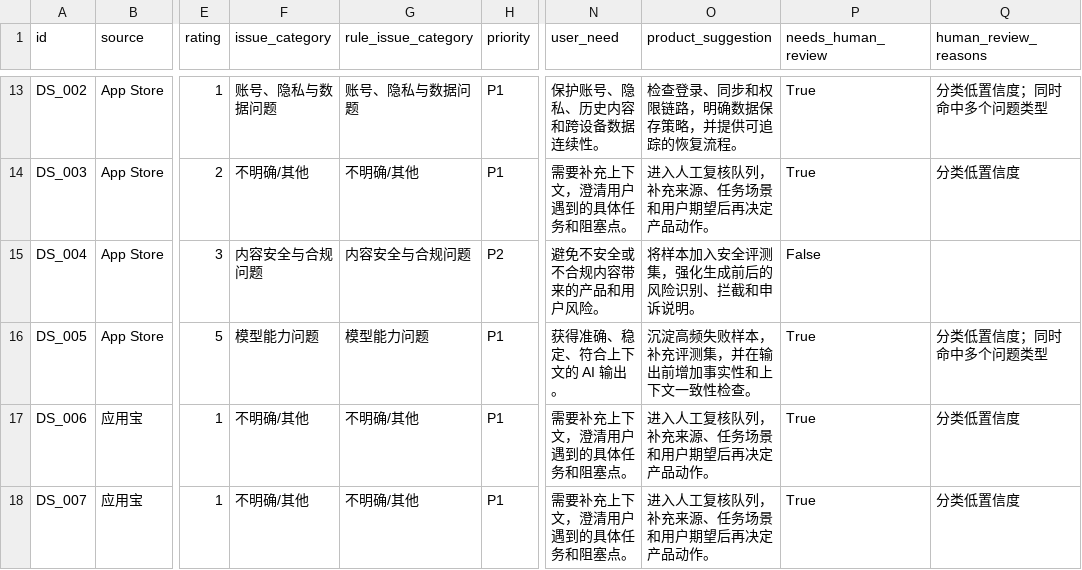
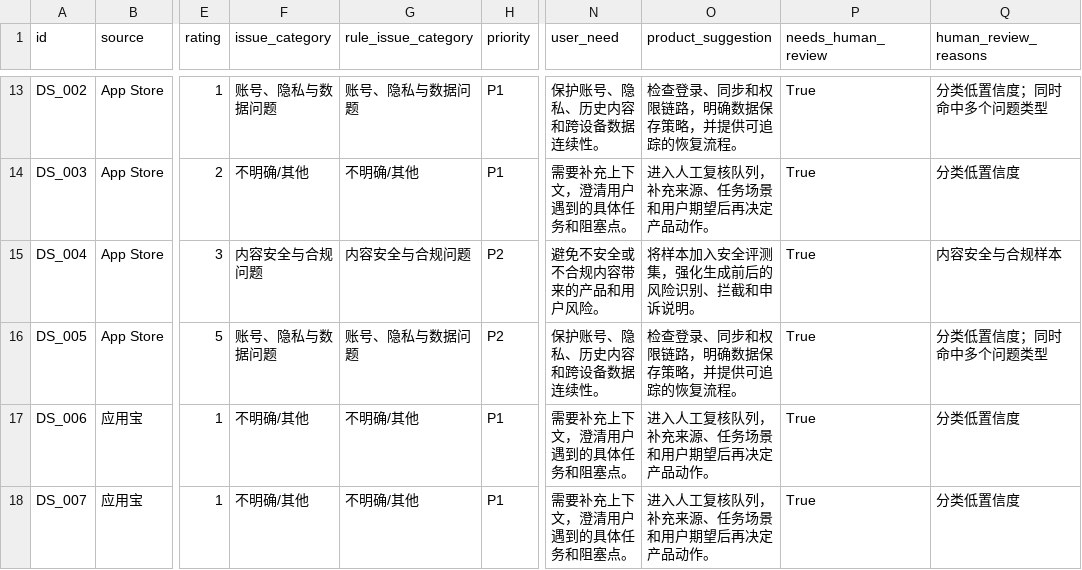
Before and after one commit to Rayna-RRR/feedback-triage-agent, a CSV file: data/output_ask/triage_results.csv, drawn as a sheet; only a part is shown, gaps mark what is left out; the diff names each change by its address in the sheet, - before the commit and + after, or states it on an @@ line.

Commit message:
Release v0.5 rule evaluation

```diff
--- a/data/output_ask/triage_results.csv
+++ b/data/output_ask/triage_results.csv
-P15 (needs_human_review): False
+P15 (needs_human_review): True
-Q15 (human_review_reasons): (empty)
+Q15 (human_review_reasons): 内容安全与合规样本
-F16 (issue_category): 模型能力问题
+F16 (issue_category): 账号、隐私与数据问题
-G16 (rule_issue_category): 模型能力问题
+G16 (rule_issue_category): 账号、隐私与数据问题
-H16 (priority): P1
+H16 (priority): P2
-N16 (user_need): 获得准确、稳定、符合上下文的 AI 输出。
+N16 (user_need): 保护账号、隐私、历史内容和跨设备数据连续性。
-O16 (product_suggestion): 沉淀高频失败样本，补充评测集，并在输出前增加事实性和上下文一致性检查。
+O16 (product_suggestion): 检查登录、同步和权限链路，明确数据保存策略，并提供可追踪的恢复流程。
```
Also changed, not shown: data/output/triage_results.csv, 23 other files.
